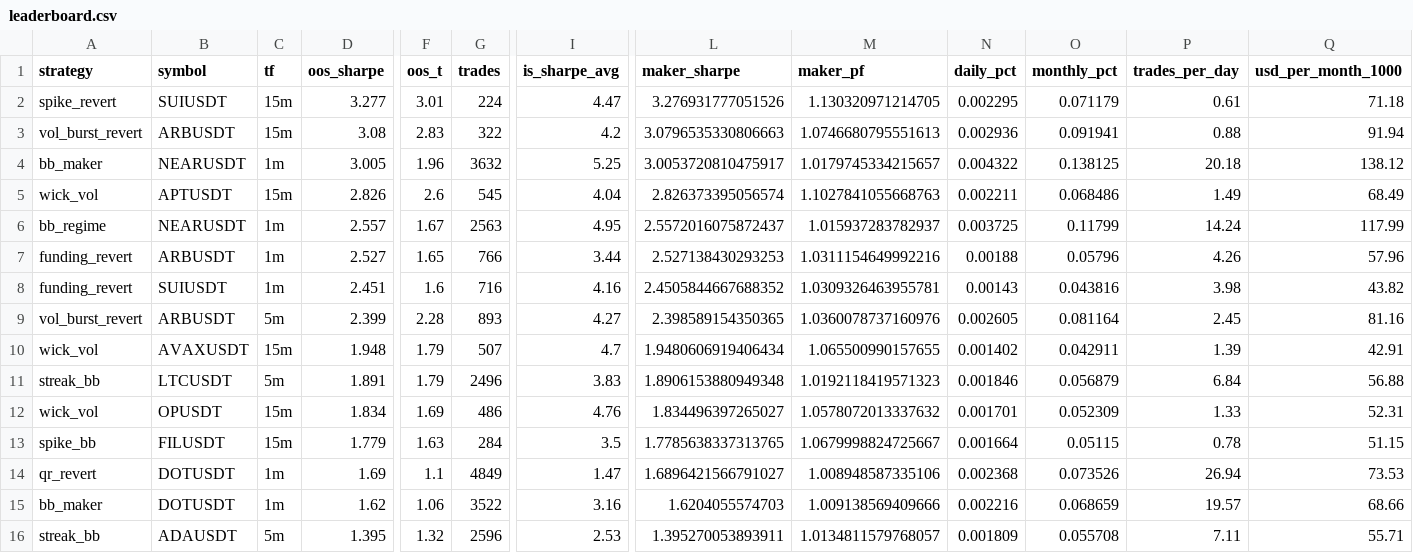
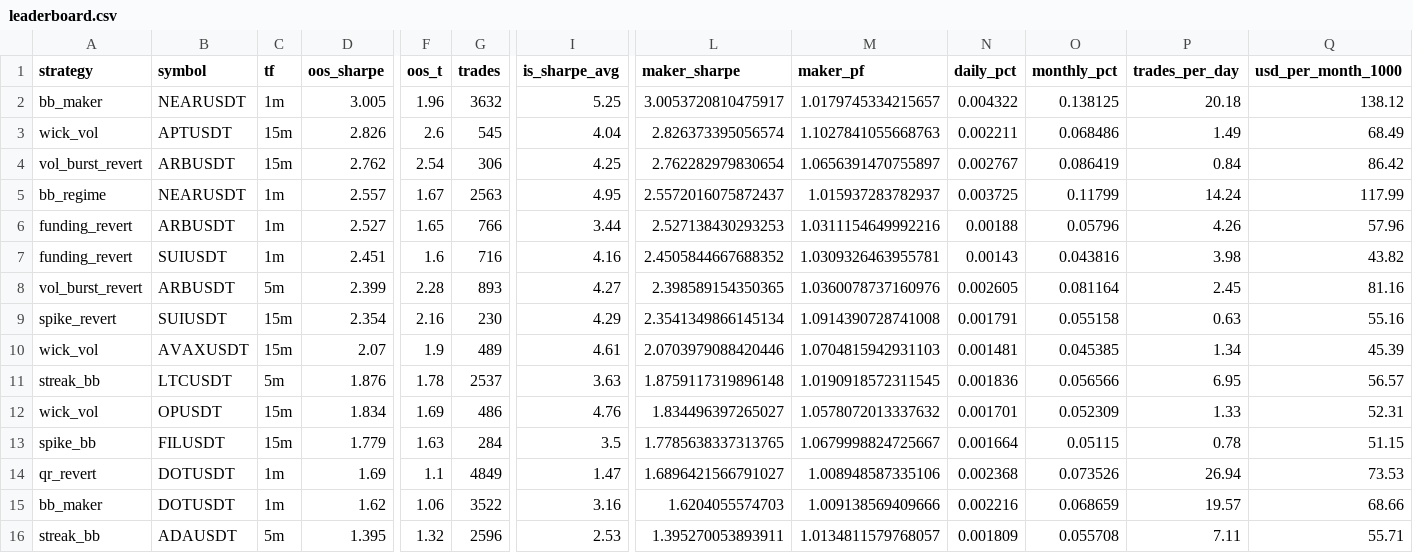
Before and after one commit to davletovaalmira11-creator/my-termux-project, a CSV file: scalp-lab/reports/leaderboard.csv, drawn as a sheet; only a part is shown, gaps mark what is left out; removed rows and columns are numbered as before the commit, all else as after; rows hold the shown columns only; the diff names each change by its address in the sheet, - before the commit and + after, or states it on an @@ line.

```diff
--- a/scalp-lab/reports/leaderboard.csv
+++ b/scalp-lab/reports/leaderboard.csv
-row 2: spike_revert | SUIUSDT | 15m | 3.277 | 3.01 | 224 | 4.47 | 3.276931777051526 | 1.130320971214705 | 0.002295 | 0.071179 | 0.61 | 71.18
-row 3: vol_burst_revert | ARBUSDT | 15m | 3.08 | 2.83 | 322 | 4.2 | 3.0796535330806663 | 1.0746680795551613 | 0.002936 | 0.091941 | 0.88 | 91.94
+row 4: vol_burst_revert | ARBUSDT | 15m | 2.762 | 2.54 | 306 | 4.25 | 2.762282979830654 | 1.0656391470755897 | 0.002767 | 0.086419 | 0.84 | 86.42
-row 10: wick_vol | AVAXUSDT | 15m | 1.948 | 1.79 | 507 | 4.7 | 1.9480606919406434 | 1.065500990157655 | 0.001402 | 0.042911 | 1.39 | 42.91
+row 9: spike_revert | SUIUSDT | 15m | 2.354 | 2.16 | 230 | 4.29 | 2.3541349866145134 | 1.0914390728741008 | 0.001791 | 0.055158 | 0.63 | 55.16
+row 10: wick_vol | AVAXUSDT | 15m | 2.07 | 1.9 | 489 | 4.61 | 2.0703979088420446 | 1.0704815942931103 | 0.001481 | 0.045385 | 1.34 | 45.39
-D11 (oos_sharpe): 1.891
+D11 (oos_sharpe): 1.876
-F11 (oos_t): 1.79
+F11 (oos_t): 1.78
-G11 (trades): 2496
+G11 (trades): 2537
-I11 (is_sharpe_avg): 3.83
+I11 (is_sharpe_avg): 3.63
-L11 (maker_sharpe): 1.8906153880949348
+L11 (maker_sharpe): 1.8759117319896148
-M11 (maker_pf): 1.0192118419571323
+M11 (maker_pf): 1.0190918572311545
-N11 (daily_pct): 0.001846
+N11 (daily_pct): 0.001836
-O11 (monthly_pct): 0.056879
+O11 (monthly_pct): 0.056566
-P11 (trades_per_day): 6.84
+P11 (trades_per_day): 6.95
-Q11 (usd_per_month_1000): 56.88
+Q11 (usd_per_month_1000): 56.57
```
Also changed, not shown: scalp-lab/reports/archive.csv, 2 other files.
